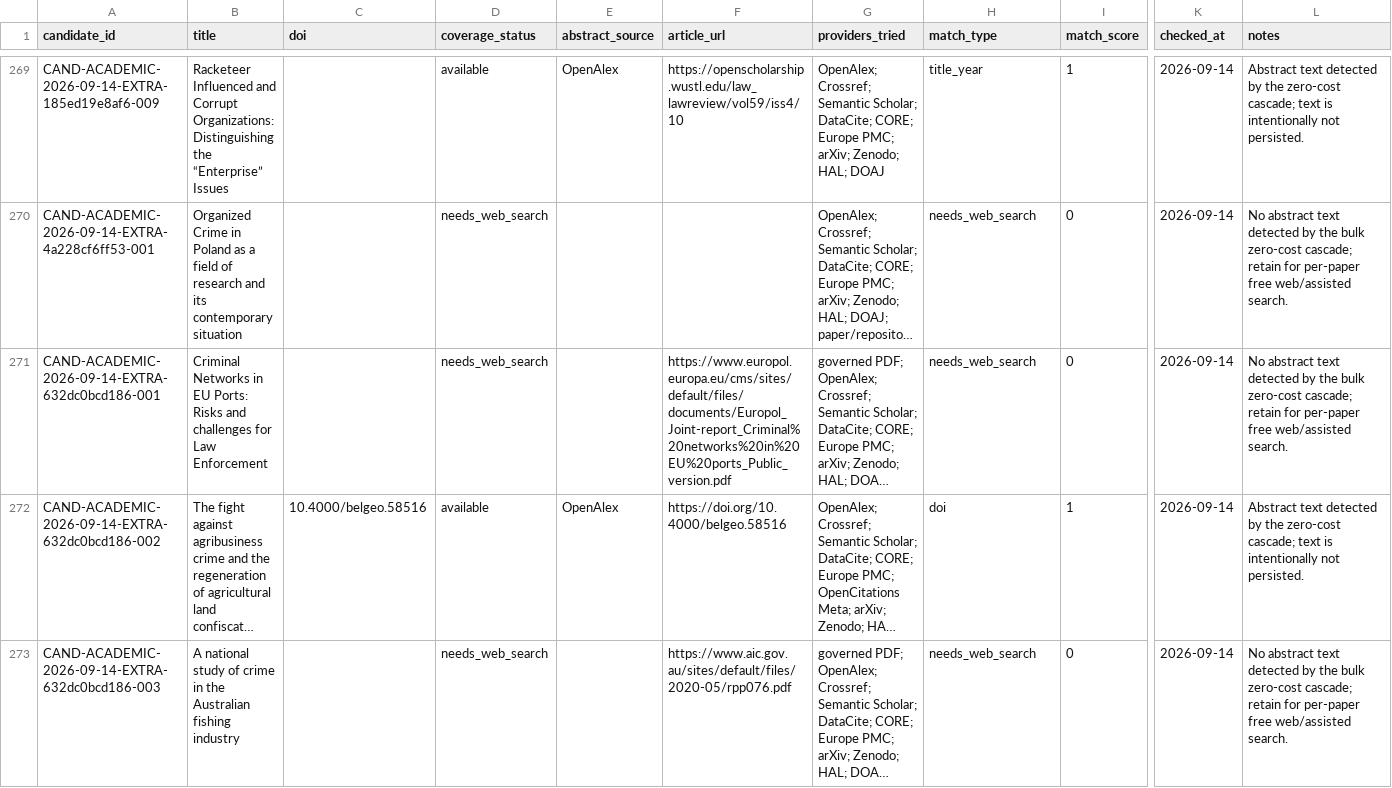
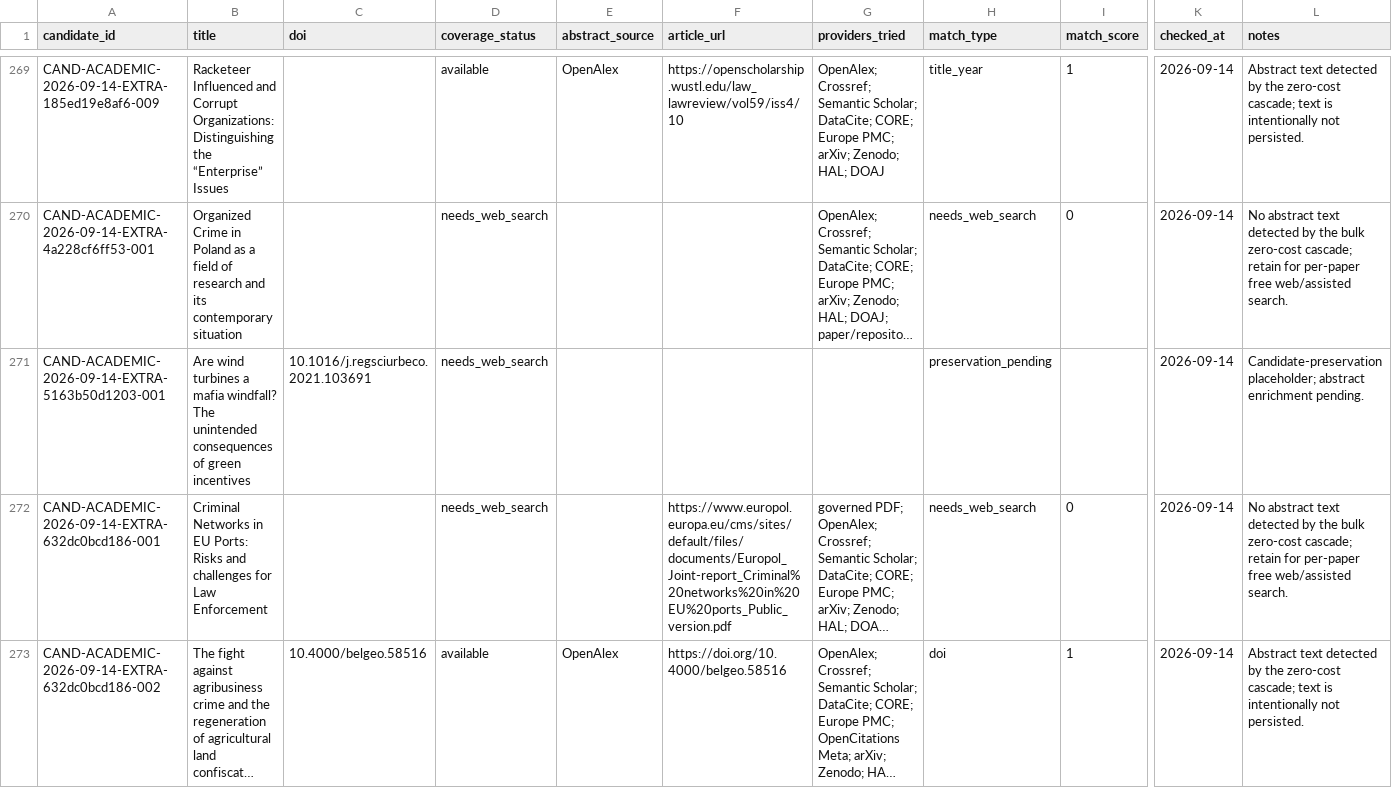
Before and after one commit to colazeta/criminal_infiltration_in_legal_economy_review, a CSV file: data/curation/abstract_coverage.csv, drawn as a sheet; only a part is shown, gaps mark what is left out; the shorter side is filled out with more unchanged rows; long unchanged cells end in …; rows hold the shown columns only; the diff names each change by its address in the sheet, - before the commit and + after, or states it on an @@ line.

```diff
--- a/data/curation/abstract_coverage.csv
+++ b/data/curation/abstract_coverage.csv
+row 271: CAND-ACADEMIC-2026-09-14-EXTRA-5163b50d1203-001 | Are wind turbines a mafia windfall? The unintended consequences of green incentives | 10.1016/j.regsciurbeco.2021.103691 | needs_web_search |  |  |  | preservation_pending |  | 2026-09-14 | Candidate-preservation placeholder; abstract enrichment pending.
```
Also changed, not shown: data/curation/access_coverage.csv, data/curation/retrieval_coverage.csv, 4 other files.
